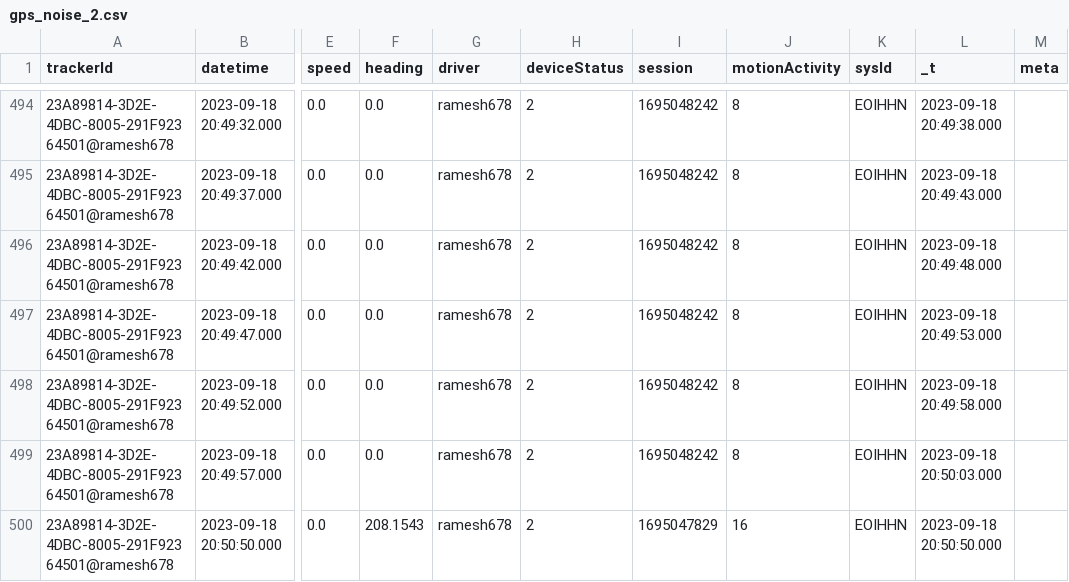
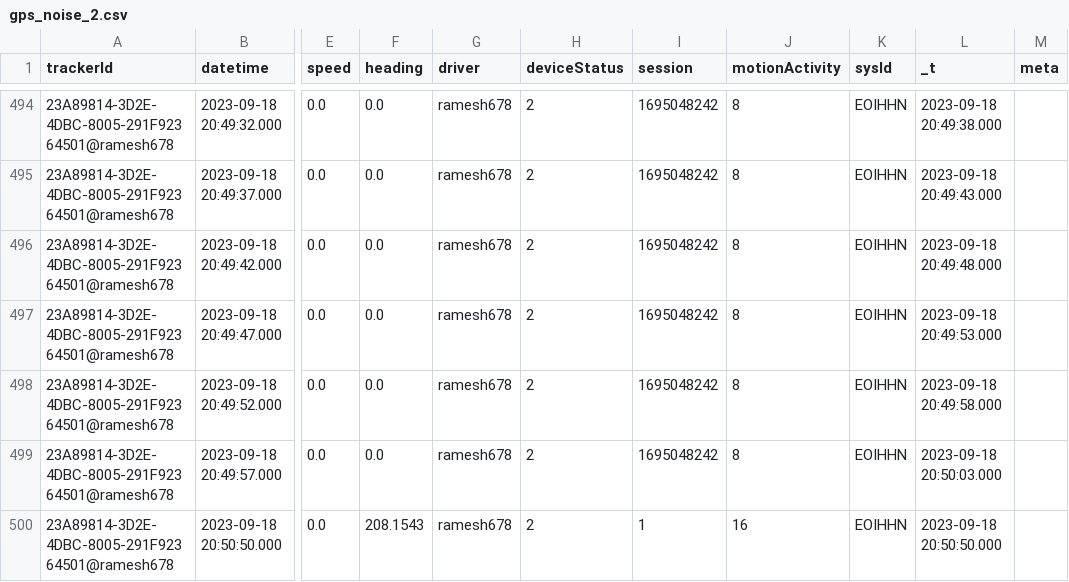
Before and after one commit to vopengeos/geoprocessing, a CSV file: data/csv/gps_noise_2.csv, drawn as a sheet; only a part is shown, gaps mark what is left out; the diff names each change by its address in the sheet, - before the commit and + after, or states it on an @@ line.

```diff
--- a/data/csv/gps_noise_2.csv
+++ b/data/csv/gps_noise_2.csv
-I500 (session): 1695047829
+I500 (session): 1
```
Also changed, not shown: 2 other files.
